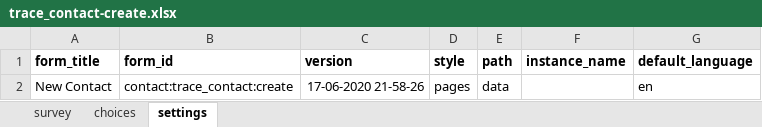
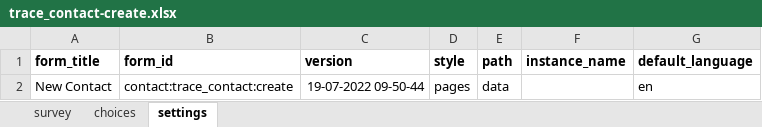
Before and after one commit to oyierp/Bodaboda_Test, an Excel workbook: config-boda-moh-ke-master/forms/contact/trace_contact-create.xlsx, sheet settings, drawn as a sheet; values as stored, in another font and other column widths than the file's, no borders; the diff names each change by its address in the sheet, - before the commit and + after, or states it on an @@ line.

Commit message:
Add files via upload

```diff
--- a/config-boda-moh-ke-master/forms/contact/trace_contact-create.xlsx (sheet settings)
+++ b/config-boda-moh-ke-master/forms/contact/trace_contact-create.xlsx (sheet settings)
-C2 (version): 17-06-2020 21-58-26
+C2 (version): 19-07-2022 09-50-44
```
Also changed, not shown: sheet survey.
